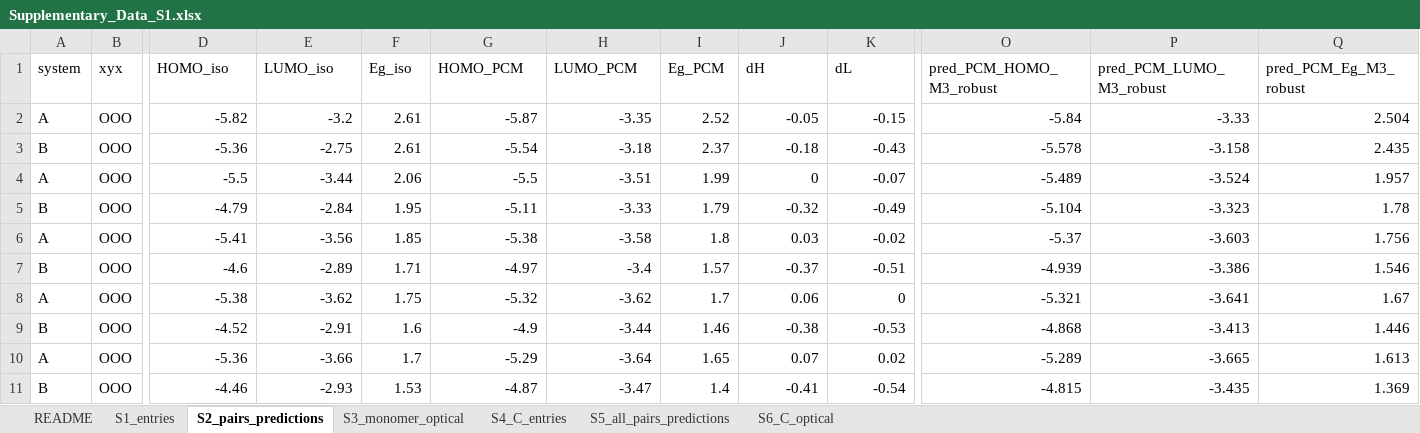
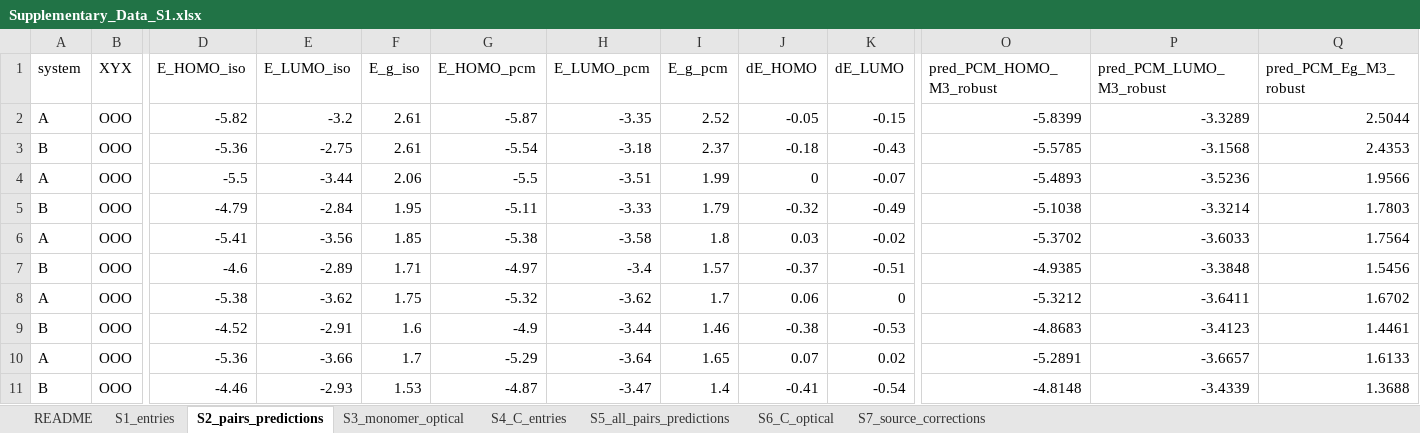
Before and after one commit to EsraDogan539/chalcogen-pcm-shifts, an Excel workbook: supplementary/Supplementary_Data_S1.xlsx, sheet S2_pairs_predictions, drawn as a sheet; only a part is shown, gaps mark what is left out; values as stored, in another font and other column widths than the file's, no borders; the diff covers the shown part only; the diff names each change by its address in the sheet, - before the commit and + after, or states it on an @@ line.

```diff
--- a/supplementary/Supplementary_Data_S1.xlsx (sheet S2_pairs_predictions)
+++ b/supplementary/Supplementary_Data_S1.xlsx (sheet S2_pairs_predictions)
+sheet tab: S7_source_corrections
-B1: xyx
+B1: XYX
-D1: HOMO_iso
+D1: E_HOMO_iso
-E1: LUMO_iso
+E1: E_LUMO_iso
-F1: Eg_iso
+F1: E_g_iso
-G1: HOMO_PCM
+G1: E_HOMO_pcm
-H1: LUMO_PCM
+H1: E_LUMO_pcm
-I1: Eg_PCM
+I1: E_g_pcm
-J1: dH
+J1: dE_HOMO
-K1: dL
+K1: dE_LUMO
-O2 (pred_PCM_HOMO_M3_robust): -5.84
+O2 (pred_PCM_HOMO_M3_robust): -5.8399
-P2 (pred_PCM_LUMO_M3_robust): -3.33
+P2 (pred_PCM_LUMO_M3_robust): -3.3289
-Q2 (pred_PCM_Eg_M3_robust): 2.504
+Q2 (pred_PCM_Eg_M3_robust): 2.5044
-O3 (pred_PCM_HOMO_M3_robust): -5.578
+O3 (pred_PCM_HOMO_M3_robust): -5.5785
-P3 (pred_PCM_LUMO_M3_robust): -3.158
+P3 (pred_PCM_LUMO_M3_robust): -3.1568
-Q3 (pred_PCM_Eg_M3_robust): 2.435
+Q3 (pred_PCM_Eg_M3_robust): 2.4353
-O4 (pred_PCM_HOMO_M3_robust): -5.489
+O4 (pred_PCM_HOMO_M3_robust): -5.4893
-P4 (pred_PCM_LUMO_M3_robust): -3.524
+P4 (pred_PCM_LUMO_M3_robust): -3.5236
-Q4 (pred_PCM_Eg_M3_robust): 1.957
+Q4 (pred_PCM_Eg_M3_robust): 1.9566
-O5 (pred_PCM_HOMO_M3_robust): -5.104
+O5 (pred_PCM_HOMO_M3_robust): -5.1038
-P5 (pred_PCM_LUMO_M3_robust): -3.323
+P5 (pred_PCM_LUMO_M3_robust): -3.3214
-Q5 (pred_PCM_Eg_M3_robust): 1.78
+Q5 (pred_PCM_Eg_M3_robust): 1.7803
-O6 (pred_PCM_HOMO_M3_robust): -5.37
+O6 (pred_PCM_HOMO_M3_robust): -5.3702
-P6 (pred_PCM_LUMO_M3_robust): -3.603
+P6 (pred_PCM_LUMO_M3_robust): -3.6033
-Q6 (pred_PCM_Eg_M3_robust): 1.756
+Q6 (pred_PCM_Eg_M3_robust): 1.7564
-O7 (pred_PCM_HOMO_M3_robust): -4.939
+O7 (pred_PCM_HOMO_M3_robust): -4.9385
-P7 (pred_PCM_LUMO_M3_robust): -3.386
+P7 (pred_PCM_LUMO_M3_robust): -3.3848
-Q7 (pred_PCM_Eg_M3_robust): 1.546
+Q7 (pred_PCM_Eg_M3_robust): 1.5456
-O8 (pred_PCM_HOMO_M3_robust): -5.321
+O8 (pred_PCM_HOMO_M3_robust): -5.3212
-P8 (pred_PCM_LUMO_M3_robust): -3.641
+P8 (pred_PCM_LUMO_M3_robust): -3.6411
-Q8 (pred_PCM_Eg_M3_robust): 1.67
+Q8 (pred_PCM_Eg_M3_robust): 1.6702
-O9 (pred_PCM_HOMO_M3_robust): -4.868
+O9 (pred_PCM_HOMO_M3_robust): -4.8683
-P9 (pred_PCM_LUMO_M3_robust): -3.413
+P9 (pred_PCM_LUMO_M3_robust): -3.4123
-Q9 (pred_PCM_Eg_M3_robust): 1.446
+Q9 (pred_PCM_Eg_M3_robust): 1.4461
-O10 (pred_PCM_HOMO_M3_robust): -5.289
+O10 (pred_PCM_HOMO_M3_robust): -5.2891
-P10 (pred_PCM_LUMO_M3_robust): -3.665
+P10 (pred_PCM_LUMO_M3_robust): -3.6657
-Q10 (pred_PCM_Eg_M3_robust): 1.613
+Q10 (pred_PCM_Eg_M3_robust): 1.6133
-O11 (pred_PCM_HOMO_M3_robust): -4.815
+O11 (pred_PCM_HOMO_M3_robust): -4.8148
-P11 (pred_PCM_LUMO_M3_robust): -3.435
+P11 (pred_PCM_LUMO_M3_robust): -3.4339
-Q11 (pred_PCM_Eg_M3_robust): 1.369
+Q11 (pred_PCM_Eg_M3_robust): 1.3688
```
Also changed, not shown: 514 edited cells elsewhere in this sheet, sheet S5_all_pairs_predictions, sheet S1_entries, sheet README, sheet S6_C_optical, sheet S4_C_entries, sheet S3_monomer_optical, 2 other files.
